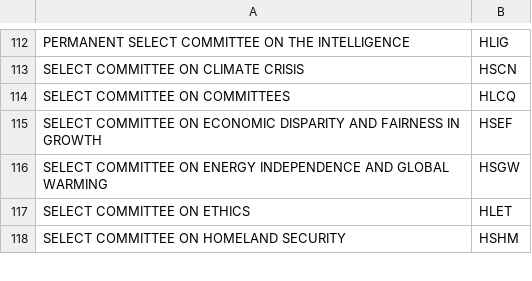
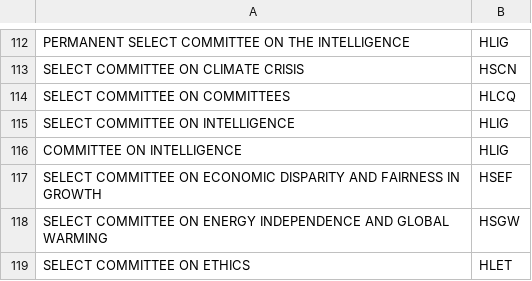
Before and after one commit to NewsAppsUMD/official-foreign-travel, a CSV file: committees.csv, drawn as a sheet; only a part is shown, gaps mark what is left out; the shorter side is filled out with more unchanged rows; the diff names each change by its address in the sheet, - before the commit and + after, or states it on an @@ line.

```diff
--- a/committees.csv
+++ b/committees.csv
+row 115: SELECT COMMITTEE ON INTELLIGENCE | HLIG
+row 116: COMMITTEE ON INTELLIGENCE | HLIG
```
Also changed, not shown: 47 other files.
